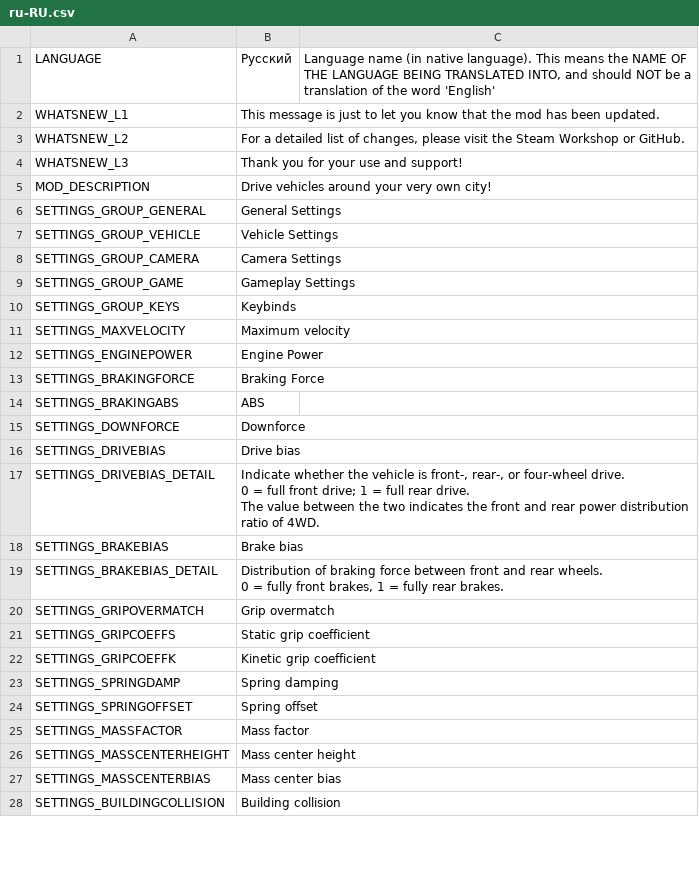
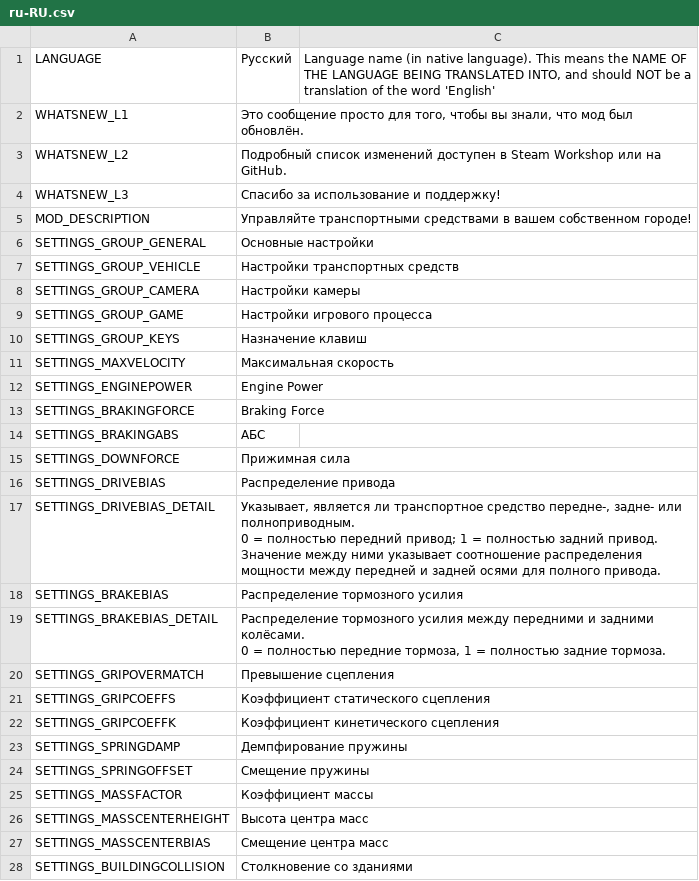
Before and after one commit to will258012/IOperateItRevisited, a CSV file: IOperateIt/Translations/ru-RU.csv, drawn as a sheet; only a part is shown; the diff covers the shown part only.

Commit message:
New translations en-en.csv (Russian)

```diff
--- a/IOperateIt/Translations/ru-RU.csv
+++ b/IOperateIt/Translations/ru-RU.csv
@@ -1,31 +1,31 @@
 "LANGUAGE","Русский","Language name (in native language).  This means the NAME OF THE LANGUAGE BEING TRANSLATED INTO, and should NOT be a translation of the word 'English'"
-"WHATSNEW_L1","This message is just to let you know that the mod has been updated.",""
-"WHATSNEW_L2","For a detailed list of changes, please visit the Steam Workshop or GitHub.",""
-"WHATSNEW_L3","Thank you for your use and support!",""
-"MOD_DESCRIPTION","Drive vehicles around your very own city!",""
-"SETTINGS_GROUP_GENERAL","General Settings",""
-"SETTINGS_GROUP_VEHICLE","Vehicle Settings",""
-"SETTINGS_GROUP_CAMERA","Camera Settings",""
-"SETTINGS_GROUP_GAME","Gameplay Settings",""
-"SETTINGS_GROUP_KEYS","Keybinds",""
-"SETTINGS_MAXVELOCITY","Maximum velocity",""
+"WHATSNEW_L1","Это сообщение просто для того, чтобы вы знали, что мод был обновлён.",""
+"WHATSNEW_L2","Подробный список изменений доступен в Steam Workshop или на GitHub.",""
+"WHATSNEW_L3","Спасибо за использование и поддержку!",""
+"MOD_DESCRIPTION","Управляйте транспортными средствами в вашем собственном городе!",""
+"SETTINGS_GROUP_GENERAL","Основные настройки",""
+"SETTINGS_GROUP_VEHICLE","Настройки транспортных средств",""
+"SETTINGS_GROUP_CAMERA","Настройки камеры",""
+"SETTINGS_GROUP_GAME","Настройки игрового процесса",""
+"SETTINGS_GROUP_KEYS","Назначение клавиш",""
+"SETTINGS_MAXVELOCITY","Максимальная скорость",""
 "SETTINGS_ENGINEPOWER","Engine Power",""
 "SETTINGS_BRAKINGFORCE","Braking Force",""
-"SETTINGS_BRAKINGABS","ABS",""
-"SETTINGS_DOWNFORCE","Downforce",""
-"SETTINGS_DRIVEBIAS","Drive bias",""
-"SETTINGS_DRIVEBIAS_DETAIL","Indicate whether the vehicle is front-, rear-, or four-wheel drive.
-0 = full front drive; 1 = full rear drive.
-The value between the two indicates the front and rear power distribution ratio of 4WD.",""
-"SETTINGS_BRAKEBIAS","Brake bias",""
-"SETTINGS_BRAKEBIAS_DETAIL","Distribution of braking force between front and rear wheels.
-0 = fully front brakes, 1 = fully rear brakes.",""
-"SETTINGS_GRIPOVERMATCH","Grip overmatch",""
-"SETTINGS_GRIPCOEFFS","Static grip coefficient",""
-"SETTINGS_GRIPCOEFFK","Kinetic grip coefficient",""
-"SETTINGS_SPRINGDAMP","Spring damping",""
-"SETTINGS_SPRINGOFFSET","Spring offset",""
-"SETTINGS_MASSFACTOR","Mass factor",""
-"SETTINGS_MASSCENTERHEIGHT","Mass center height",""
-"SETTINGS_MASSCENTERBIAS","Mass center bias",""
-"SETTINGS_BUILDINGCOLLISION","Building collision",""
+"SETTINGS_BRAKINGABS","АБС",""
+"SETTINGS_DOWNFORCE","Прижимная сила",""
+"SETTINGS_DRIVEBIAS","Распределение привода",""
+"SETTINGS_DRIVEBIAS_DETAIL","Указывает, является ли транспортное средство передне-, задне- или полноприводным.
+0 = полностью передний привод; 1 = полностью задний привод.
+Значение между ними указывает соотношение распределения мощности между передней и задней осями для полного привода.",""
+"SETTINGS_BRAKEBIAS","Распределение тормозного усилия",""
+"SETTINGS_BRAKEBIAS_DETAIL","Распределение тормозного усилия между передними и задними колёсами.
+0 = полностью передние тормоза, 1 = полностью задние тормоза.",""
+"SETTINGS_GRIPOVERMATCH","Превышение сцепления",""
+"SETTINGS_GRIPCOEFFS","Коэффициент статического сцепления",""
+"SETTINGS_GRIPCOEFFK","Коэффициент кинетического сцепления",""
+"SETTINGS_SPRINGDAMP","Демпфирование пружины",""
+"SETTINGS_SPRINGOFFSET","Смещение пружины",""
+"SETTINGS_MASSFACTOR","Коэффициент массы",""
+"SETTINGS_MASSCENTERHEIGHT","Высота центра масс",""
+"SETTINGS_MASSCENTERBIAS","Смещение центра масс",""
+"SETTINGS_BUILDINGCOLLISION","Столкновение со зданиями",""
```
Also changed, not shown: 14 edited cells elsewhere in this file.
